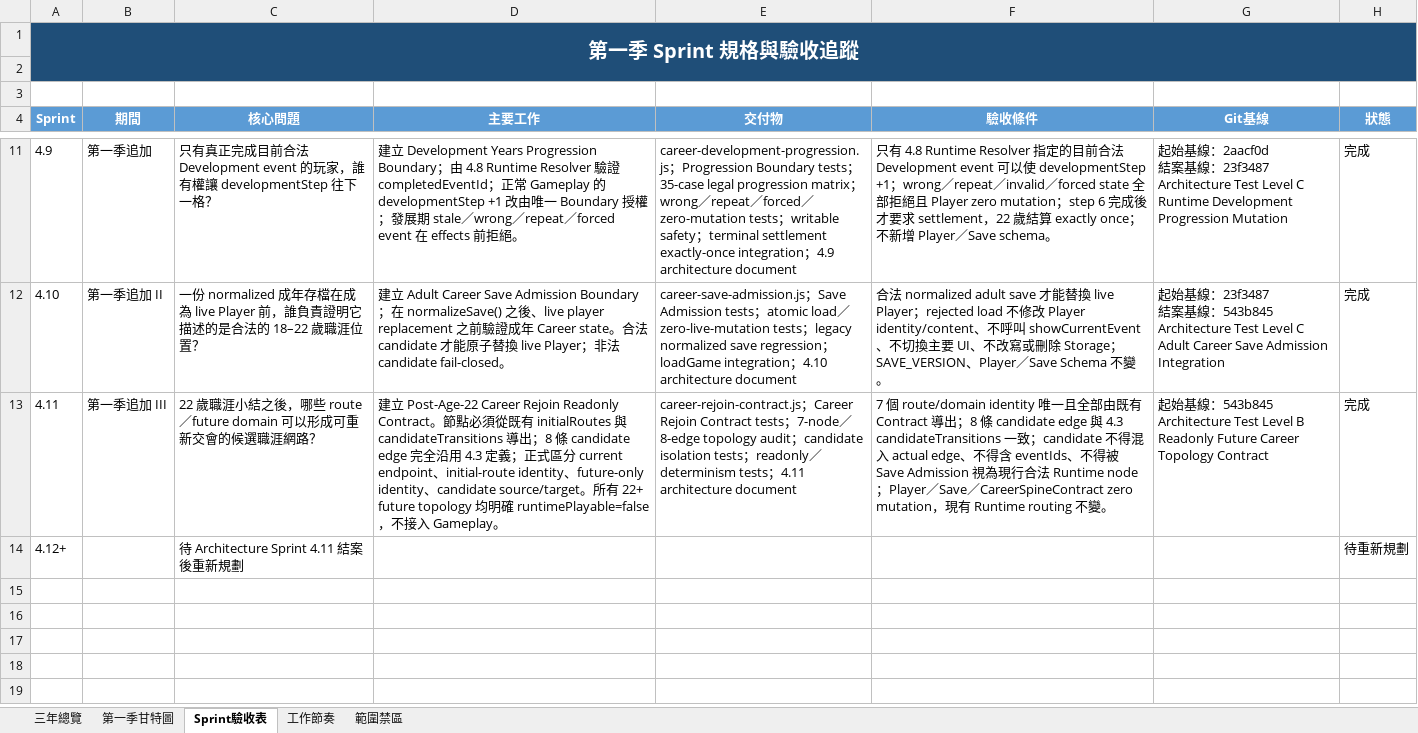
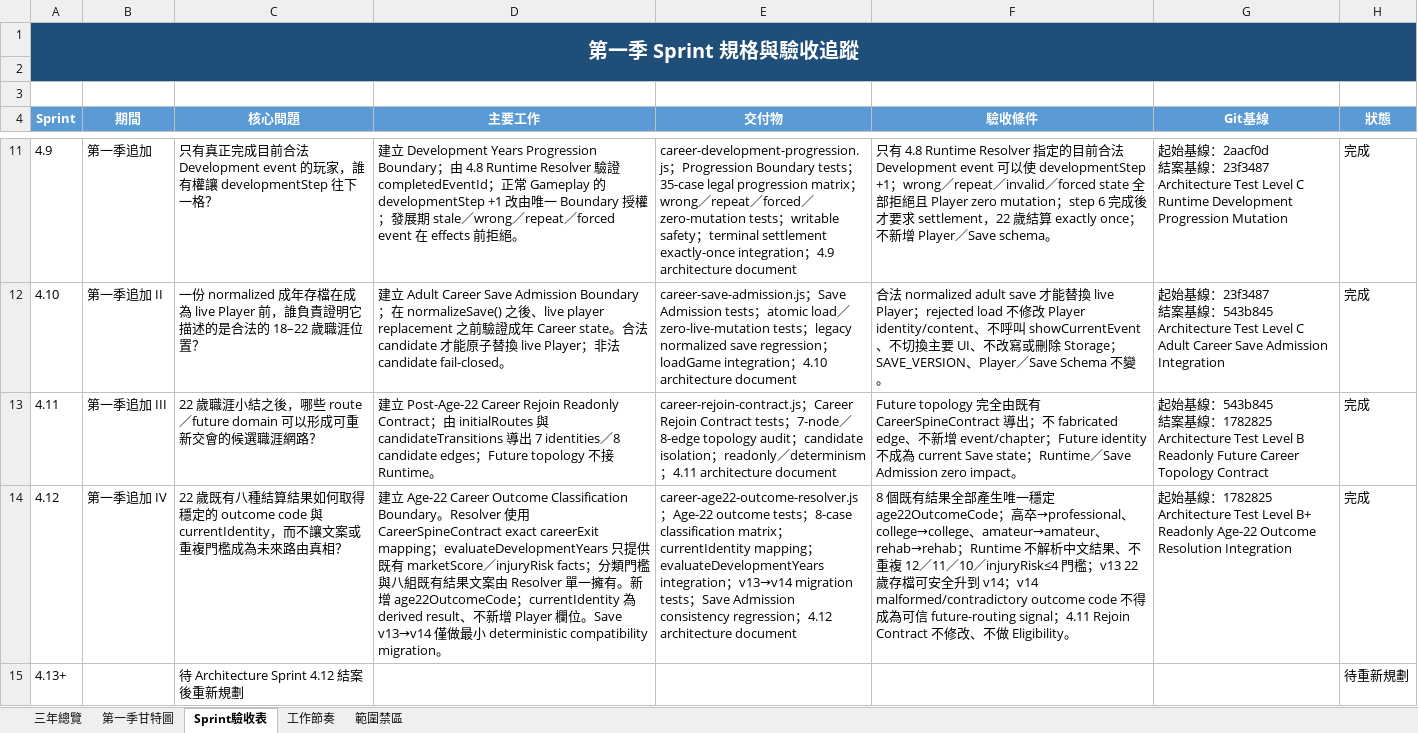
Before and after one commit to rbnwu03-coder/baseball-life-simulator, an Excel workbook: 棒球人生_三年設計排程與第一季甘特圖.xlsx, sheet Sprint驗收表, drawn as a sheet; only a part is shown, gaps mark what is left out; values as stored, in another font and other column widths than the file's, no borders; conditional formats not drawn; addresses are those after the commit; ↵ is a line break in a cell; the diff names each change by its address in the sheet, - before the commit and + after, or states it on an @@ line.

Commit message:
feat: establish age-22 career outcome classification boundary

```diff
--- a/棒球人生_三年設計排程與第一季甘特圖.xlsx (sheet Sprint驗收表)
+++ b/棒球人生_三年設計排程與第一季甘特圖.xlsx (sheet Sprint驗收表)
-D13 (主要工作): …Readonly Contract。節點必須從既有 initialRoutes 與 candidateTransitions 導出；8 條 candidate edge 完全沿用 4.3 定義；正式區分 current endpoint、initial-route identity、future-only identity、candidate source/target。所有 22+ future topology 均明確 runtimePlayable=false，不接入 Gameplay。
+D13 (主要工作): …Readonly Contract；由 initialRoutes 與 candidateTransitions 導出 7 identities／8 candidate edges；Future topology 不接 Runtime。
-E13 (交付物): …candidate isolation tests；readonly／determinism tests；4.11…
+E13 (交付物): …candidate isolation；readonly／determinism；4.11…
-F13 (驗收條件): 7 個 route/domain identity 唯一且全部由既有 Contract 導出；8 條 candidate edge 與 4.3 candidateTransitions 一致；candidate 不得混入 actual edge、不得含 eventIds、不得被 Save Admission 視為現行合法 Runtime node；Player／Save／CareerSpineContract zero mutation，現有 Runtime routing 不變。
+F13 (驗收條件): Future topology 完全由既有 CareerSpineContract 導出；不 fabricated edge、不新增 event/chapter；Future identity 不成為 current Save state；Runtime／Save Admission zero impact。
-G13 (Git基線): …：543b845 ↵ Architecture Test…
+G13 (Git基線): …：543b845 ↵ 結案基線：1782825 ↵ Architecture Test…
+row 14: 4.12 | 第一季追加 IV | 22 歲既有八種結算結果如何取得穩定的 outcome code 與 currentIdentity，而不讓文案或重複門檻成為未來路由真相？ | 建立 Age-22 Career Outcome Classification Boundary。Resolver 使用 CareerSpineContract exact careerExit mapping；evaluateDevelopmentYears 只提供既有 marketScore／injuryRisk facts；分類門檻與八組既有結果文案由 Resolver 單一擁有。新增 age22OutcomeCode；currentIdentity 為 derived result、不新增 Player 欄位。Save v13→v14 僅做最小 deterministic compatibility migration。 | career-age22-outcome-resolver.js；Age-22 outcome tests；8-case classification matrix；currentIdentity mapping；evaluateDevelopmentYears integration；v13→v14 migration tests；Save Admission consistency regression；4.12 architecture document | 8 個既有結果全部產生唯一穩定 age22OutcomeCode；高卒→professional、college→college、amateur→amateur、rehab→rehab；Runtime 不解析中文結果、不重複 12／11／10／injuryRisk≤4 門檻；v13 22歲存檔可安全升到 v14；v14 malformed/contradictory outcome code 不得成為可信 future-routing signal；4.11 Rejoin Contract 不修改、不做 Eligibility。 | 起始基線：1782825 ↵ Architecture Test Level B+ ↵ Readonly Age-22 Outcome Resolution Integration | 完成
-A15 (Sprint): 4.12+
+A15 (Sprint): 4.13+
-C15 (核心問題): 待 Architecture Sprint 4.11 結案後重新規劃
+C15 (核心問題): 待 Architecture Sprint 4.12 結案後重新規劃
```
Also changed, not shown: sheet 第一季甘特圖, 棒球人生_三年設計排程_易讀版.xlsx, 21 other files.
